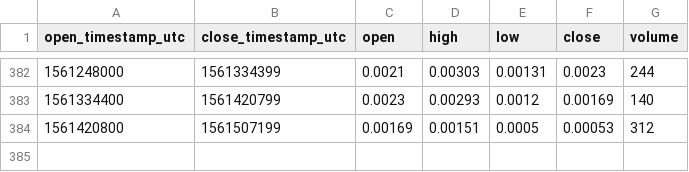
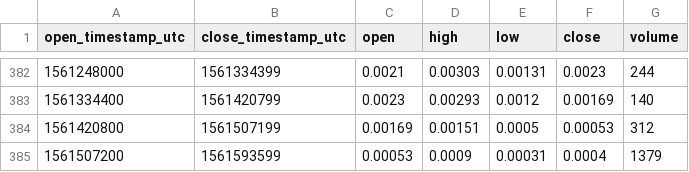
Before and after one commit to cryptobigbro/bitmex-XBT7D_D95, a CSV file: bitmex-XBT7D_D95-1d.csv, drawn as a sheet; only a part is shown, gaps mark what is left out.

```diff
--- a/bitmex-XBT7D_D95-1d.csv
+++ b/bitmex-XBT7D_D95-1d.csv
@@ -384 +384,2 @@ open_timestamp_utc,close_timestamp_utc,open,high,low,close,volume
 1561420800,1561507199,0.00169,0.00151,0.0005,0.00053,312
+1561507200,1561593599,0.00053,0.0009,0.00031,0.0004,1379
```
Also changed, not shown: bitmex-XBT7D_D95-1h.csv.
